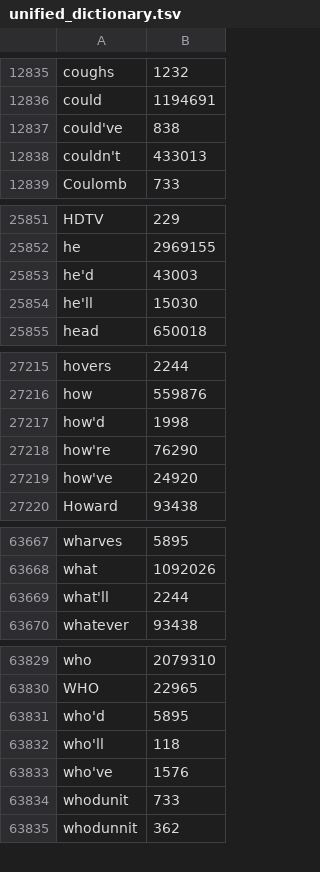
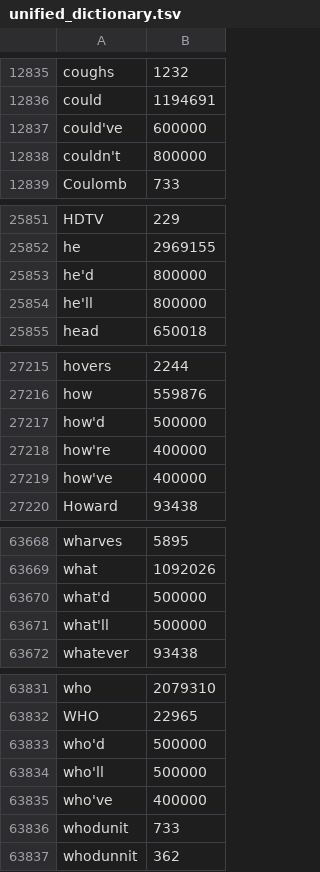
Before and after one commit to yourowndog/keyboard, a TSV file: app/src/main/assets/ime/dict/unified_dictionary.tsv, drawn as a sheet; only a part is shown, gaps mark what is left out; the diff covers the shown part only.

```diff
--- a/app/src/main/assets/ime/dict/unified_dictionary.tsv
+++ b/app/src/main/assets/ime/dict/unified_dictionary.tsv
@@ -12836,4 +12836,4 @@ coughs	1232
 could	1194691
-could've	838
-couldn't	433013
+could've	600000
+couldn't	800000
 Coulomb	733
@@ -25852,4 +25852,4 @@ HDTV	229
 he	2969155
-he'd	43003
-he'll	15030
+he'd	800000
+he'll	800000
 head	650018
@@ -27216,5 +27216,5 @@ hovers	2244
 how	559876
-how'd	1998
-how're	76290
-how've	24920
+how'd	500000
+how're	400000
+how've	400000
 Howard	93438
@@ -63668,3 +63669,4 @@ wharves	5895
 what	1092026
-what'll	2244
+what'd	500000
+what'll	500000
 whatever	93438
@@ -63830,5 +63832,5 @@ who	2079310
 WHO	22965
-who'd	5895
-who'll	118
-who've	1576
+who'd	500000
+who'll	500000
+who've	400000
 whodunit	733
```
Also changed, not shown: 1 added row and 45 edited cells elsewhere in this file, 7 other files.
